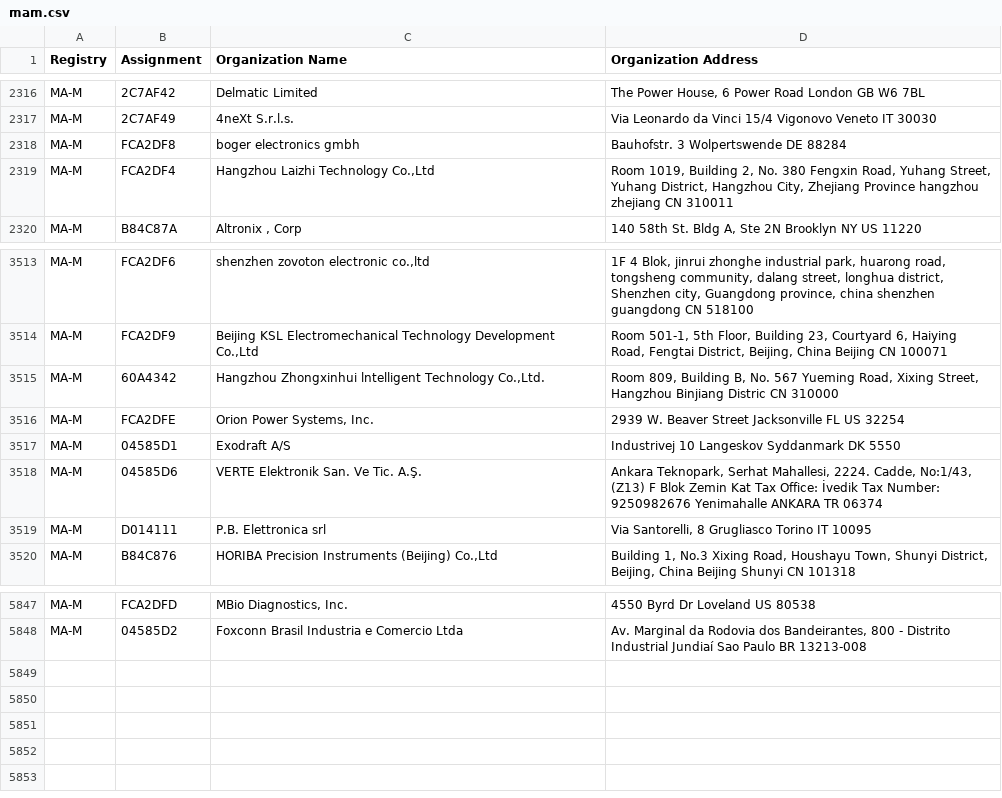
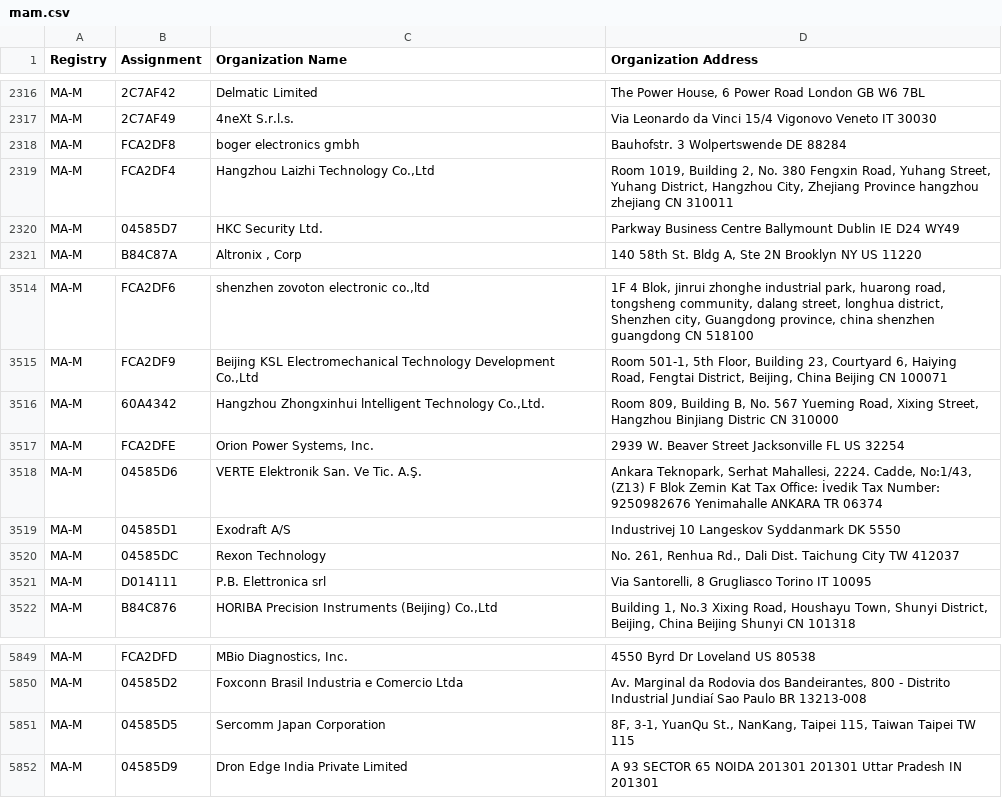
Before and after one commit to hdm/mac-tracker, a CSV file: data/ieee/mam.csv, drawn as a sheet; only a part is shown, gaps mark what is left out.

```diff
--- a/data/ieee/mam.csv
+++ b/data/ieee/mam.csv
@@ -2319,2 +2319,3 @@ MA-M,FCA2DF8,boger electronics gmbh,Bauhofstr. 3 Wolpertswende  DE 88284
 MA-M,FCA2DF4,"Hangzhou Laizhi Technology Co.,Ltd","Room 1019, Building 2, No. 380 Fengxin Road, Yuhang Street, Yuhang District, Hangzhou City, Zhejiang Province hangzhou zhejiang CN 310011 "
+MA-M,04585D7,HKC Security Ltd.,Parkway Business Centre Ballymount Dublin IE D24 WY49
 MA-M,B84C87A,"Altronix , Corp","140 58th St. Bldg A, Ste 2N Brooklyn NY US 11220 "
@@ -3516,4 +3517,5 @@ MA-M,60A4342,"Hangzhou Zhongxinhui lntelligent Technology Co.,Ltd.","Room 809, B
 MA-M,FCA2DFE,"Orion Power Systems, Inc.",2939 W. Beaver Street Jacksonville FL US 32254
-MA-M,04585D1,Exodraft A/S,Industrivej 10 Langeskov Syddanmark DK 5550
 MA-M,04585D6,VERTE Elektronik San. Ve Tic. A.Ş.,"Ankara Teknopark, Serhat Mahallesi, 2224. Cadde, No:1/43, (Z13) F Blok Zemin Kat Tax Office: İvedik Tax Number: 9250982676 Yenimahalle ANKARA TR 06374 "
+MA-M,04585D1,Exodraft A/S,Industrivej 10 Langeskov Syddanmark DK 5550
+MA-M,04585DC,Rexon Technology,"No. 261, Renhua Rd., Dali Dist. Taichung City   TW 412037 "
 MA-M,D014111,P.B. Elettronica srl,"Via Santorelli, 8 Grugliasco Torino IT 10095 "
@@ -5848 +5850,3 @@ MA-M,FCA2DFD,"MBio Diagnostics, Inc.",4550 Byrd Dr Loveland  US 80538
 MA-M,04585D2,Foxconn Brasil Industria e Comercio Ltda,"Av. Marginal da Rodovia dos Bandeirantes, 800 - Distrito Industrial Jundiaí Sao Paulo BR 13213-008 "
+MA-M,04585D5,Sercomm Japan Corporation,"8F, 3-1, YuanQu St., NanKang, Taipei 115, Taiwan Taipei   TW 115 "
+MA-M,04585D9,Dron Edge India Private Limited,A 93 SECTOR 65 NOIDA 201301 201301 Uttar Pradesh IN 201301
```
Also changed, not shown: data/ieee/oui36.csv, 2 other files.
